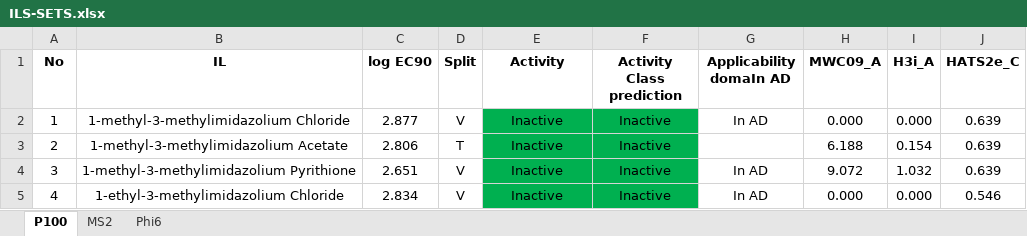
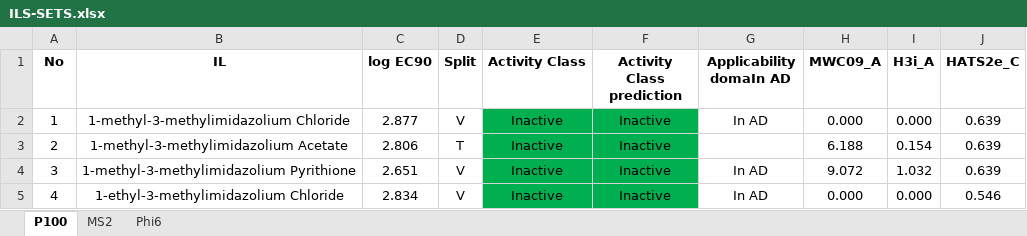
Before and after one commit to mgromel/antiviral_models, an Excel workbook: ILS-SETS.xlsx, sheet P100, drawn as a sheet; only a part is shown; values as stored, in another font and other column widths than the file's, no borders; conditional formats not drawn; the diff names each change by its address in the sheet, - before the commit and + after, or states it on an @@ line.

Commit message:
Update ILS-SETS.xlsx

```diff
--- a/ILS-SETS.xlsx (sheet P100)
+++ b/ILS-SETS.xlsx (sheet P100)
-E1: Activity
+E1: Activity Class
```
